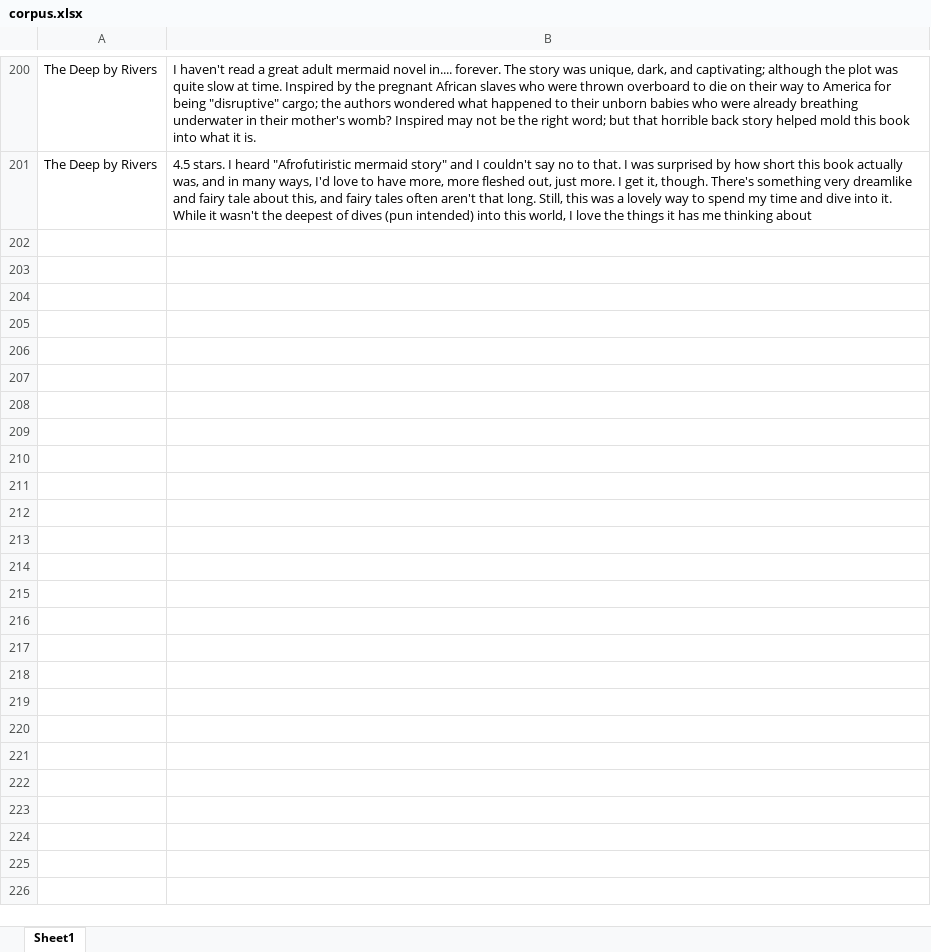
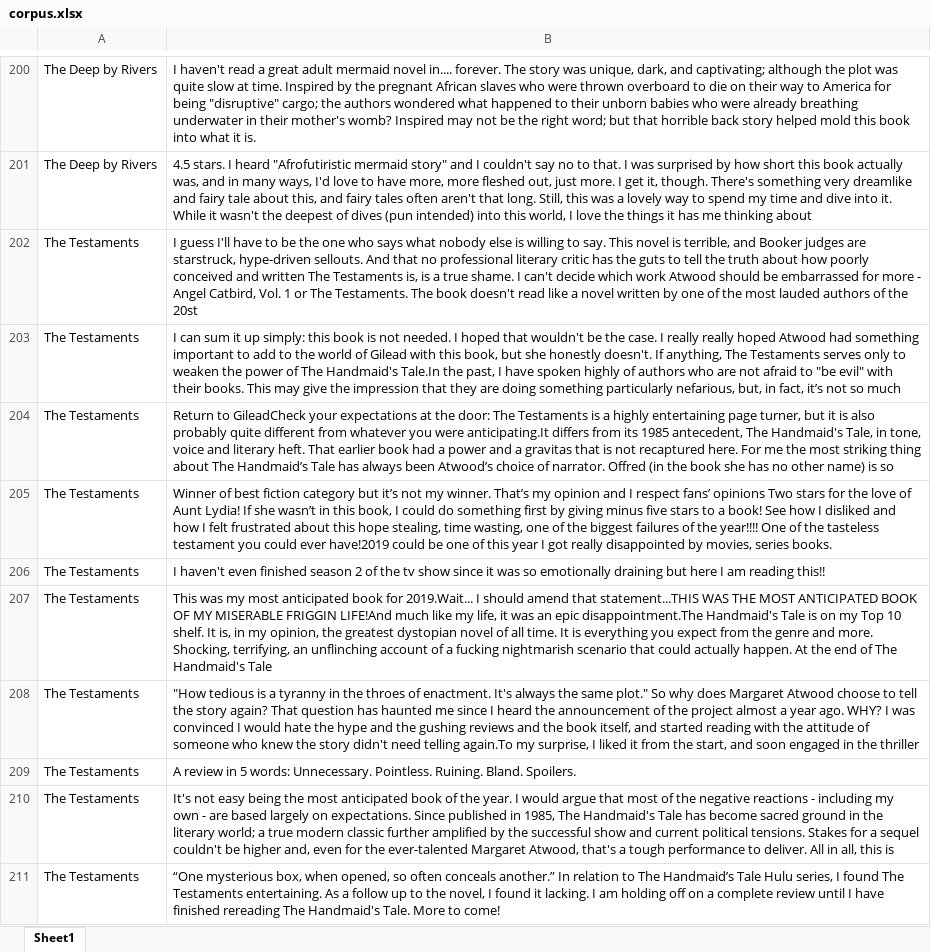
Before and after one commit to JoMihailescu/Sentiment-analysis, an Excel workbook: corpus.xlsx, sheet Sheet1, drawn as a sheet; only a part is shown, gaps mark what is left out; values as stored, in another font and other column widths than the file's, no borders; the diff covers the shown part only; the diff names each change by its address in the sheet, - before the commit and + after, or states it on an @@ line.

Commit message:
Add files via upload

```diff
--- a/corpus.xlsx (sheet Sheet1)
+++ b/corpus.xlsx (sheet Sheet1)
+row 202: The Testaments | I guess I'll have to be the one who says what nobody else is willing to say. This novel is terrible, and Booker judges are starstruck, hype-driven sellouts. And that no professional literary critic has the guts to tell the truth about how poorly conceived and written The Testaments is, is a true shame. I can't decide which work Atwood should be embarrassed for more - Angel Catbird, Vol. 1 or The Testaments. The book doesn't read like a novel written by one of the most lauded authors of the 20st
+row 203: The Testaments | I can sum it up simply: this book is not needed. I hoped that wouldn't be the case. I really really hoped Atwood had something important to add to the world of Gilead with this book, but she honestly doesn't. If anything, The Testaments serves only to weaken the power of The Handmaid's Tale.In the past, I have spoken highly of authors who are not afraid to "be evil" with their books. This may give the impression that they are doing something particularly nefarious, but, in fact, it’s not so much
+row 204: The Testaments | Return to GileadCheck your expectations at the door: The Testaments is a highly entertaining page turner, but it is also probably quite different from whatever you were anticipating.It differs from its 1985 antecedent, The Handmaid's Tale, in tone, voice and literary heft. That earlier book had a power and a gravitas that is not recaptured here. For me the most striking thing about The Handmaid’s Tale has always been Atwood’s choice of narrator. Offred (in the book she has no other name) is so
+row 205: The Testaments | Winner of best fiction category but it’s not my winner. That’s my opinion and I respect fans’ opinions Two stars for the love of Aunt Lydia! If she wasn’t in this book, I could do something first by giving minus five stars to a book! See how I disliked and how I felt frustrated about this hope stealing, time wasting, one of the biggest failures of the year!!!! One of the tasteless testament you could ever have!2019 could be one of this year I got really disappointed by movies, series books.
+row 206: The Testaments | I haven't even finished season 2 of the tv show since it was so emotionally draining but here I am reading this!!
+row 207: The Testaments | This was my most anticipated book for 2019.Wait... I should amend that statement...THIS WAS THE MOST ANTICIPATED BOOK OF MY MISERABLE FRIGGIN LIFE!And much like my life, it was an epic disappointment.The Handmaid's Tale is on my Top 10 shelf. It is, in my opinion, the greatest dystopian novel of all time. It is everything you expect from the genre and more. Shocking, terrifying, an unflinching account of a fucking nightmarish scenario that could actually happen. At the end of The Handmaid's Tale
+row 208: The Testaments | "How tedious is a tyranny in the throes of enactment. It's always the same plot." So why does Margaret Atwood choose to tell the story again? That question has haunted me since I heard the announcement of the project almost a year ago. WHY? I was convinced I would hate the hype and the gushing reviews and the book itself, and started reading with the attitude of someone who knew the story didn't need telling again.To my surprise, I liked it from the start, and soon engaged in the thriller
+row 209: The Testaments | A review in 5 words: Unnecessary. Pointless. Ruining. Bland. Spoilers.
+row 210: The Testaments | It's not easy being the most anticipated book of the year. I would argue that most of the negative reactions - including my own - are based largely on expectations. Since published in 1985, The Handmaid's Tale has become sacred ground in the literary world; a true modern classic further amplified by the successful show and current political tensions. Stakes for a sequel couldn't be higher and, even for the ever-talented Margaret Atwood, that's a tough performance to deliver. All in all, this is
+row 211: The Testaments | “One mysterious box, when opened, so often conceals another.” In relation to The Handmaid’s Tale Hulu series, I found The Testaments entertaining. As a follow up to the novel, I found it lacking. I am holding off on a complete review until I have finished rereading The Handmaid's Tale. More to come!
```
Also changed, not shown: 190 added rows elsewhere in this sheet.
